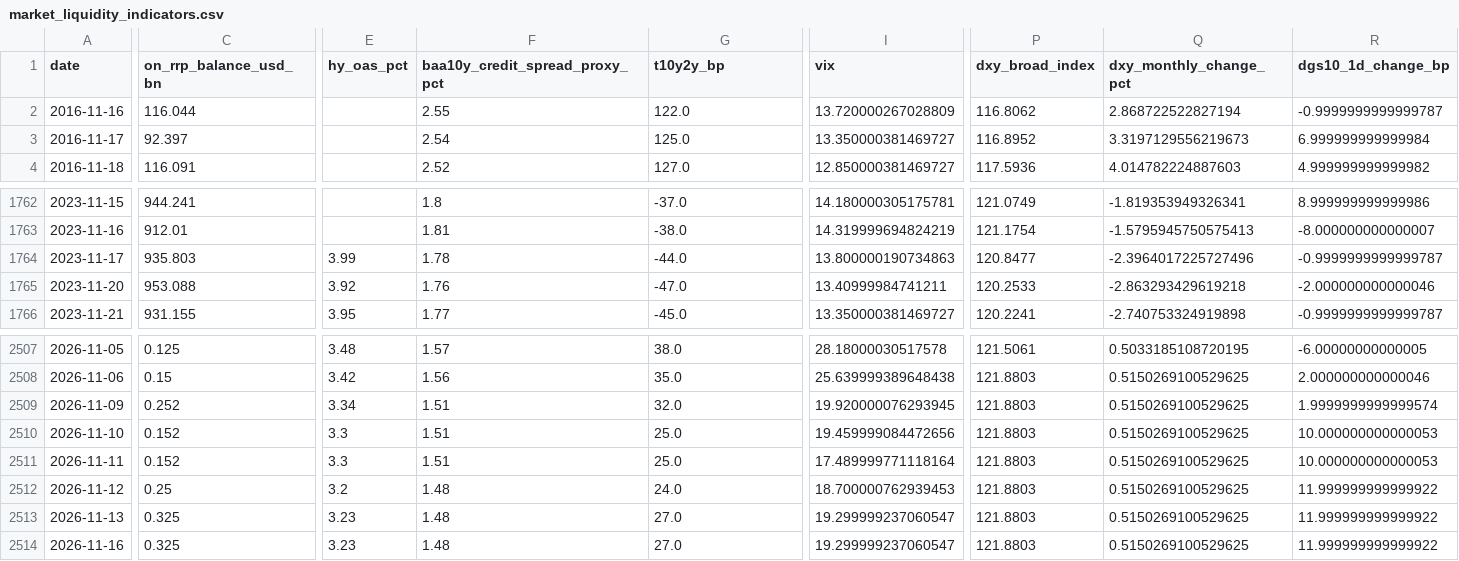
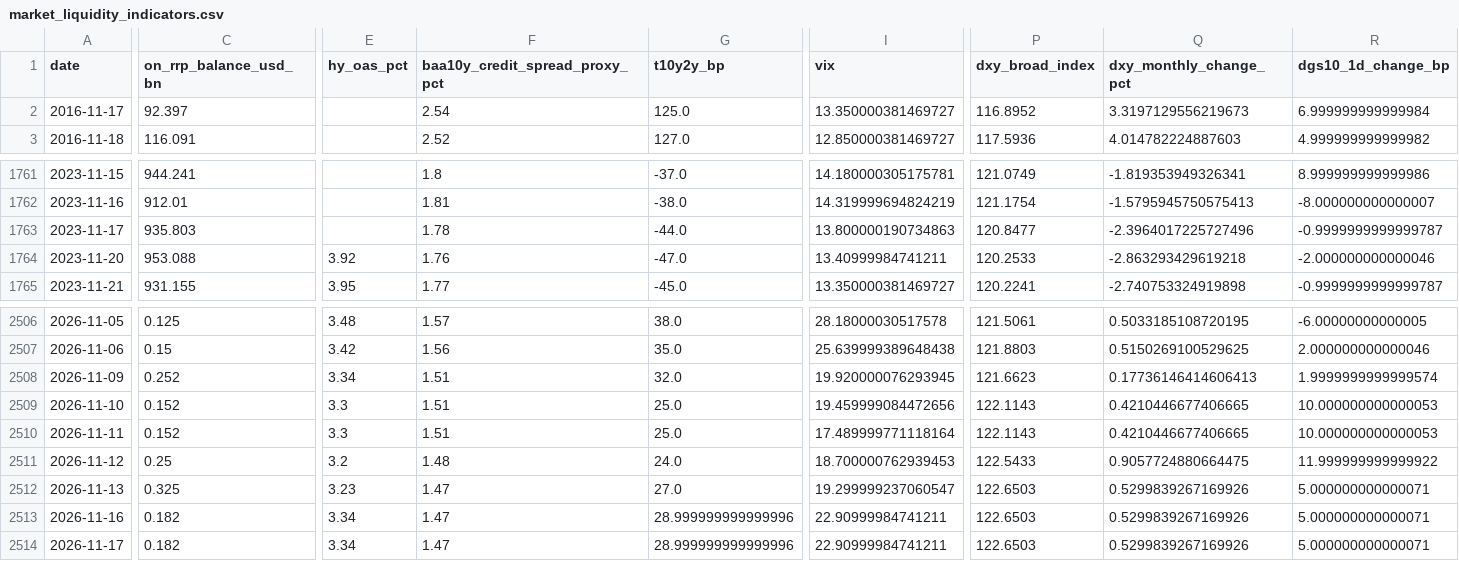
Before and after one commit to weiting1226/weiting1226.github.io, a CSV file: market-liquidity-monitor/data/market_liquidity_indicators.csv, drawn as a sheet; only a part is shown, gaps mark what is left out; removed rows and columns are numbered as before the commit, all else as after; rows hold the shown columns only; the diff covers the shown part only; the diff names each change by its address in the sheet, - before the commit and + after, or states it on an @@ line.

```diff
--- a/market-liquidity-monitor/data/market_liquidity_indicators.csv
+++ b/market-liquidity-monitor/data/market_liquidity_indicators.csv
-row 2: 2016-11-16 | 116.044 |  | 2.55 | 122.0 | 13.720000267028809 | 116.8062 | 2.868722522827194 | -0.9999999999999787
-E1763 (hy_oas_pct): 3.99
+E1763 (hy_oas_pct): (empty)
-P2508 (dxy_broad_index): 121.8803
+P2508 (dxy_broad_index): 121.6623
-Q2508 (dxy_monthly_change_pct): 0.5150269100529625
+Q2508 (dxy_monthly_change_pct): 0.17736146414606413
-P2509:P2510 (dxy_broad_index): 121.8803
+P2509:P2510 (dxy_broad_index): 122.1143
-Q2509:Q2510 (dxy_monthly_change_pct): 0.5150269100529625
+Q2509:Q2510 (dxy_monthly_change_pct): 0.4210446677406665
-P2511 (dxy_broad_index): 121.8803
+P2511 (dxy_broad_index): 122.5433
-Q2511 (dxy_monthly_change_pct): 0.5150269100529625
+Q2511 (dxy_monthly_change_pct): 0.9057724880664475
-F2512:F2513 (baa10y_credit_spread_proxy_pct): 1.48
+F2512:F2513 (baa10y_credit_spread_proxy_pct): 1.47
-P2512:P2513 (dxy_broad_index): 121.8803
+P2512:P2513 (dxy_broad_index): 122.6503
-Q2512:Q2513 (dxy_monthly_change_pct): 0.5150269100529625
+Q2512:Q2513 (dxy_monthly_change_pct): 0.5299839267169926
-R2512:R2513 (dgs10_1d_change_bp): 11.999999999999922
+R2512:R2513 (dgs10_1d_change_bp): 5.000000000000071
-C2513 (on_rrp_balance_usd_bn): 0.325
+C2513 (on_rrp_balance_usd_bn): 0.182
-E2513 (hy_oas_pct): 3.23
+E2513 (hy_oas_pct): 3.34
-G2513 (t10y2y_bp): 27.0
+G2513 (t10y2y_bp): 28.999999999999996
-I2513 (vix): 19.299999237060547
+I2513 (vix): 22.90999984741211
+row 2514: 2026-11-17 | 0.182 | 3.34 | 1.47 | 28.999999999999996 | 22.90999984741211 | 122.6503 | 0.5299839267169926 | 5.000000000000071
```
Also changed, not shown: 11 edited cells elsewhere in this file, market-liquidity-monitor/data/raw/dxy_fred_broad.csv, market-liquidity-monitor/data/raw/gold.csv, 16 other files.
